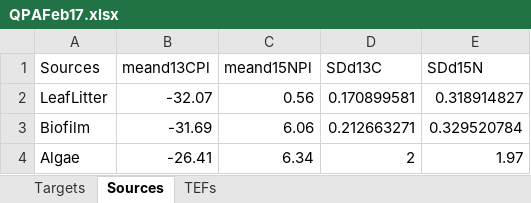
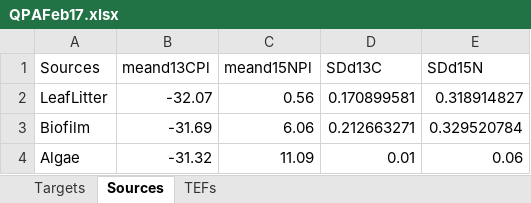
Before and after one commit to PEGutierrezF/Isotopes-Analysis, an Excel workbook: SIMMR QPA/QPAFeb17.xlsx, sheet Sources, drawn as a sheet; values as stored, in another font and other column widths than the file's, no borders; the diff names each change by its address in the sheet, - before the commit and + after, or states it on an @@ line.

```diff
--- a/SIMMR QPA/QPAFeb17.xlsx (sheet Sources)
+++ b/SIMMR QPA/QPAFeb17.xlsx (sheet Sources)
-B4 (meand13CPl): -26.41
+B4 (meand13CPl): -31.32
-C4 (meand15NPl): 6.34
+C4 (meand15NPl): 11.09
-D4 (SDd13C): 2
+D4 (SDd13C): 0.01
-E4 (SDd15N): 1.97
+E4 (SDd15N): 0.06
```
Also changed, not shown: SIMMR QPA/QPANov17.xlsx.
